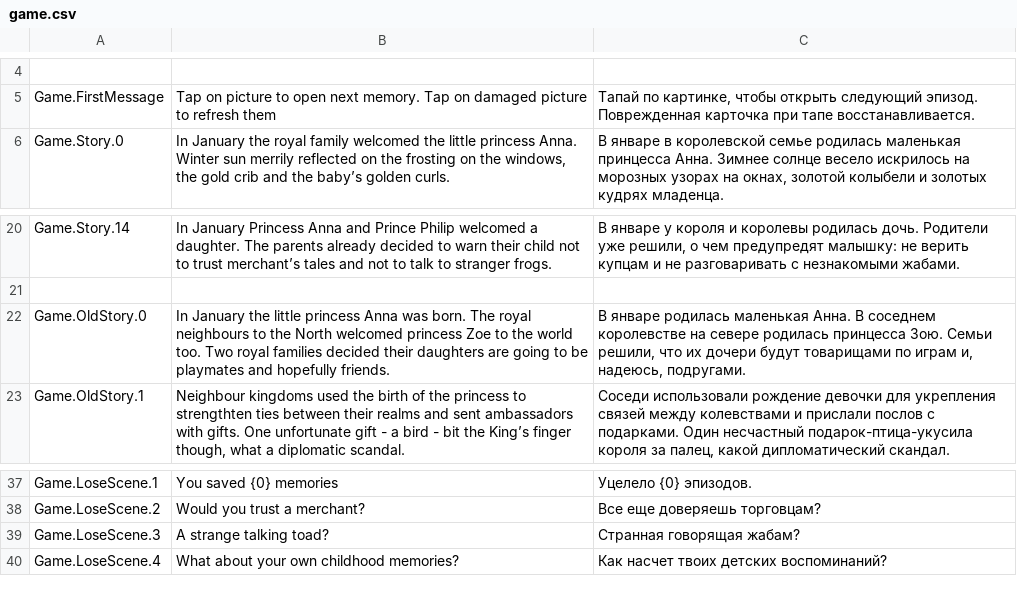
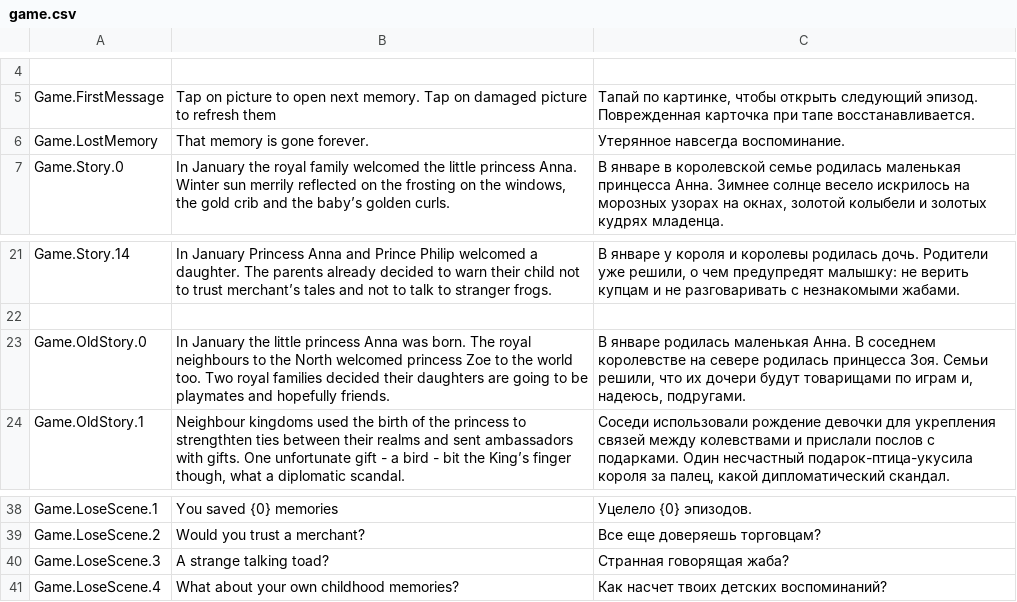
Before and after one commit to BloodJohn/PrincessMemo_LD42, a CSV file: Assets/Resources/game.csv, drawn as a sheet; only a part is shown, gaps mark what is left out; addresses are those after the commit; the diff names each change by its address in the sheet, - before the commit and + after, or states it on an @@ line.

```diff
--- a/Assets/Resources/game.csv
+++ b/Assets/Resources/game.csv
+row 6: Game.LostMemory | That memory is gone forever. | Утерянное навсегда воспоминание.
-C23: …родилась принцесса Зою. Семьи решили,…
+C23: …родилась принцесса Зоя. Семьи решили,…
-C40: Странная говорящая жабам?
+C40: Странная говорящая жаба?
```
Also changed, not shown: 4 other files.
